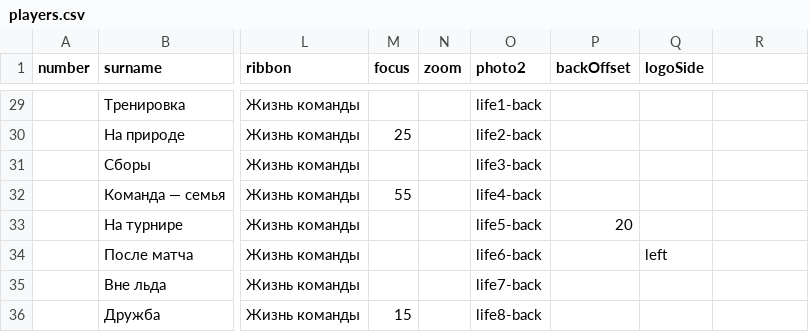
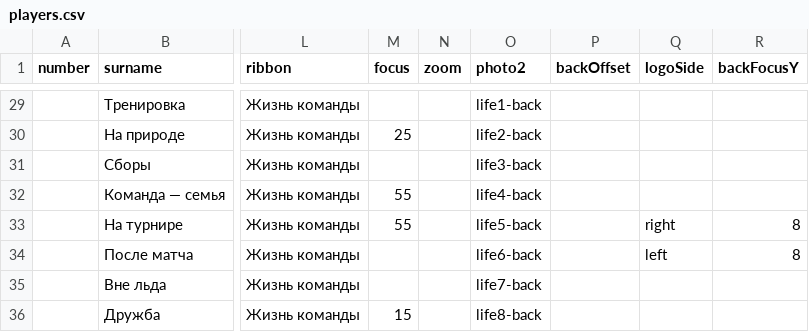
Before and after one commit to andrewmercooloff/hockeystars-app-clean, a CSV file: print/album/teams/dobrynya/players.csv, drawn as a sheet; only a part is shown, gaps mark what is left out; the diff names each change by its address in the sheet, - before the commit and + after, or states it on an @@ line.

```diff
--- a/print/album/teams/dobrynya/players.csv
+++ b/print/album/teams/dobrynya/players.csv
-R1: (empty)
+R1: backFocusY
-M33 (focus): (empty)
+M33 (focus): 55
-P33 (backOffset): 20
+P33 (backOffset): (empty)
-Q33 (logoSide): (empty)
+Q33 (logoSide): right
-R33:R34 (backFocusY): (empty)
+R33:R34 (backFocusY): 8
```
Also changed, not shown: 30 other files.
